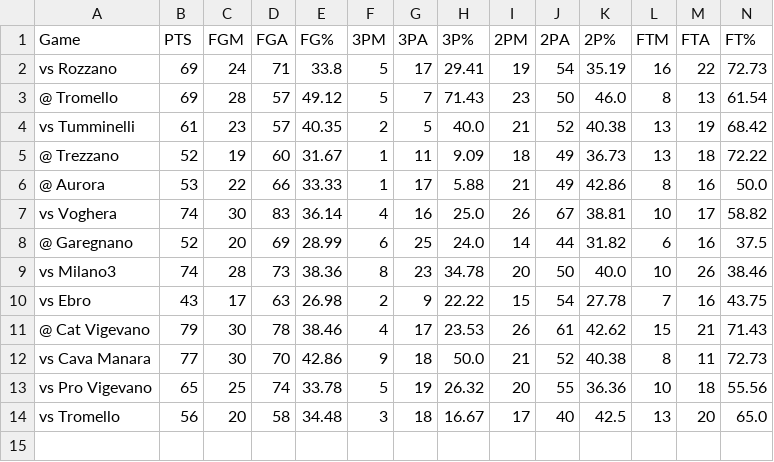
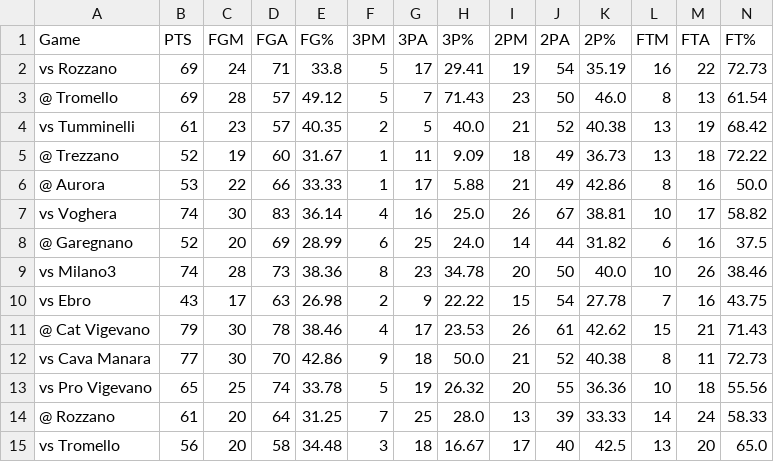
Before and after one commit to Giovalentini/gsqsa_basket, a CSV file: output/GSQSA_team_stats.csv, drawn as a sheet; only a part is shown; rows hold the shown columns only; the diff names each change by its address in the sheet, - before the commit and + after, or states it on an @@ line.

```diff
--- a/output/GSQSA_team_stats.csv
+++ b/output/GSQSA_team_stats.csv
+row 14: @ Rozzano | 61 | 20 | 64 | 31.25 | 7 | 25 | 28.0 | 13 | 39 | 33.33 | 14 | 24 | 58.33
```
Also changed, not shown: output/Averages_per_Player.csv, output/Totals_per_Player.csv, 1 other file.
